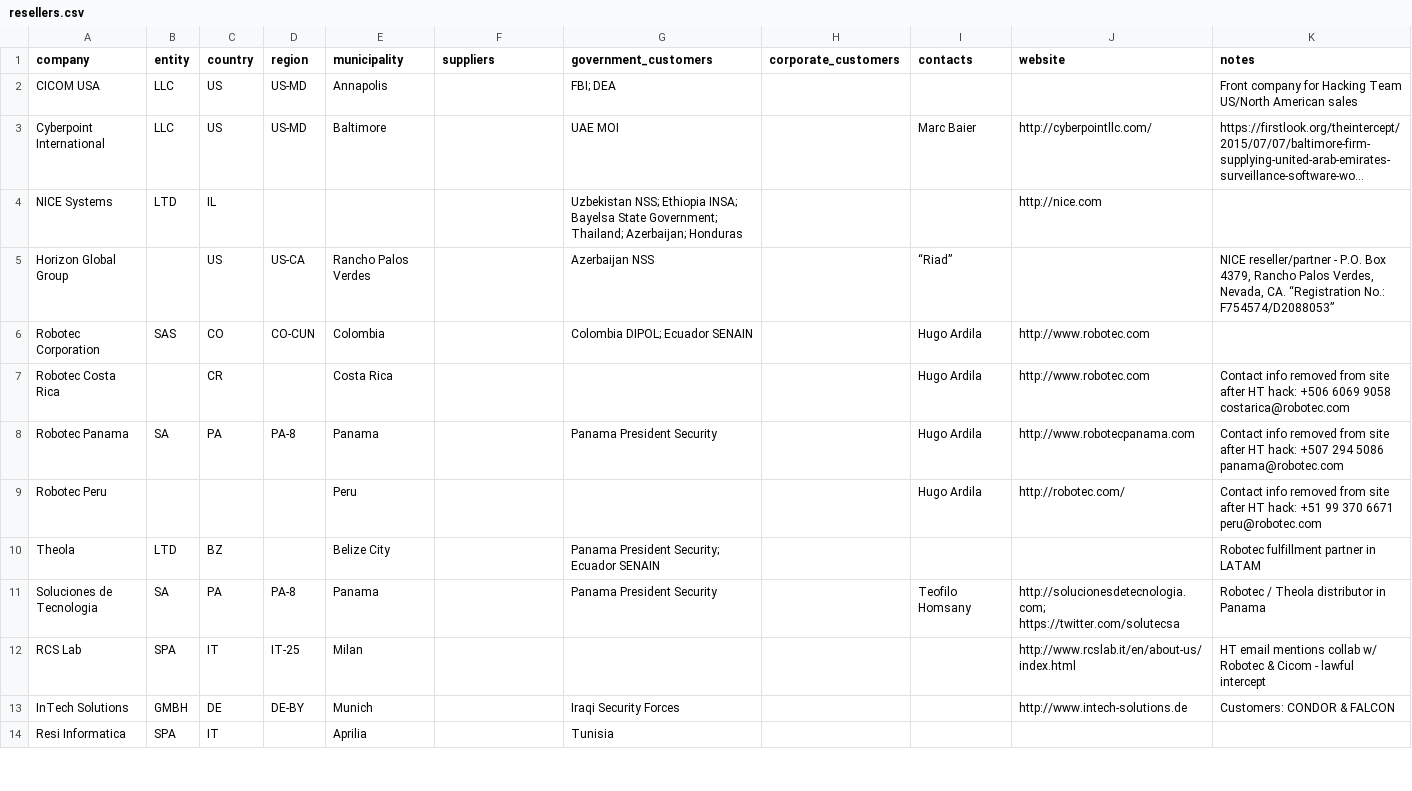
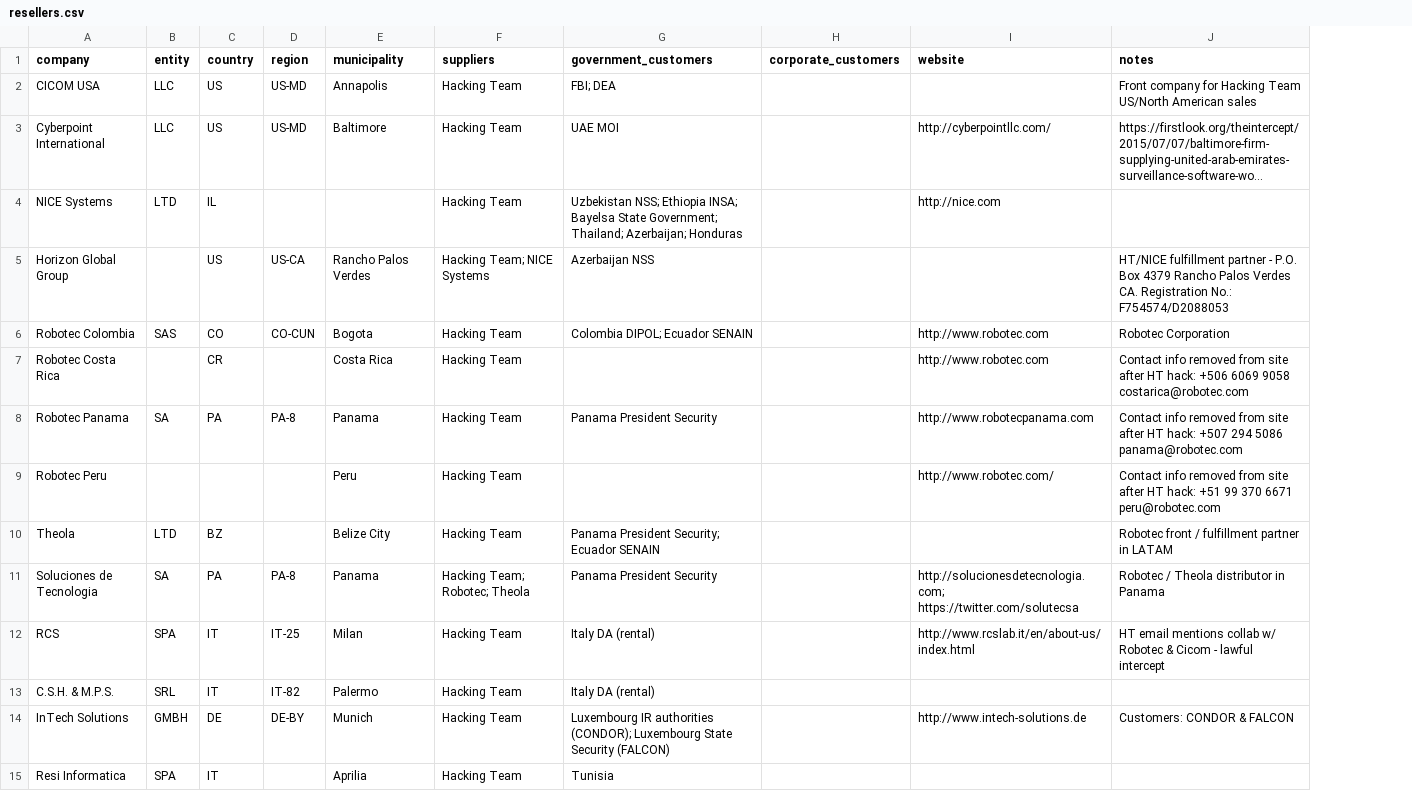
Before and after one commit to digitalfreedom/data-resellers, a CSV file: resellers.csv, drawn as a sheet; only a part is shown; long unchanged cells end in …; removed rows and columns are numbered as before the commit, all else as after; the diff covers the shown part only; the diff names each change by its address in the sheet, - before the commit and + after, or states it on an @@ line.

Commit message:
Add more companies & info

```diff
--- a/resellers.csv
+++ b/resellers.csv
-column I (contacts), rows 3-11: Marc Baier |  | “Riad” | Hugo Ardila | Hugo Ardila | Hugo Ardila | Hugo Ardila |  | Teofilo Homsany
-F2:F4 (suppliers): (empty)
+F2:F4 (suppliers): Hacking Team
-F5 (suppliers): (empty)
+F5 (suppliers): Hacking Team; NICE Systems
-J5 (notes): NICE reseller/partner - P.O. Box 4379, Rancho Palos Verdes, Nevada, CA. “Registration No.: F754574/D2088053”
+J5 (notes): HT/NICE fulfillment partner - P.O. Box 4379 Rancho Palos Verdes CA. Registration No.: F754574/D2088053
-A6 (company): Robotec Corporation
+A6 (company): Robotec Colombia
-E6 (municipality): Colombia
+E6 (municipality): Bogota
-F6:F10 (suppliers): (empty)
+F6:F10 (suppliers): Hacking Team
-J6 (notes): (empty)
+J6 (notes): Robotec Corporation
-I9 (website): http://robotec.com/
+I9 (website): http://www.robotec.com/
-J10 (notes): Robotec fulfillment partner in LATAM
+J10 (notes): Robotec front / fulfillment partner in LATAM
-F11 (suppliers): (empty)
+F11 (suppliers): Hacking Team; Robotec; Theola
-A12 (company): RCS Lab
+A12 (company): RCS
-F12 (suppliers): (empty)
+F12 (suppliers): Hacking Team
-G12 (government_customers): (empty)
+G12 (government_customers): Italy DA (rental)
+row 13: C.S.H. & M.P.S. | SRL | IT | IT-82 | Palermo | Hacking Team | Italy DA (rental)
-F14:F15 (suppliers): (empty)
+F14:F15 (suppliers): Hacking Team
-G14 (government_customers): Iraqi Security Forces
+G14 (government_customers): Luxembourg IR authorities (CONDOR); Luxembourg State Security (FALCON)
```
Also changed, not shown: 7 added rows, 5 removed rows and 25 edited cells elsewhere in this file.
